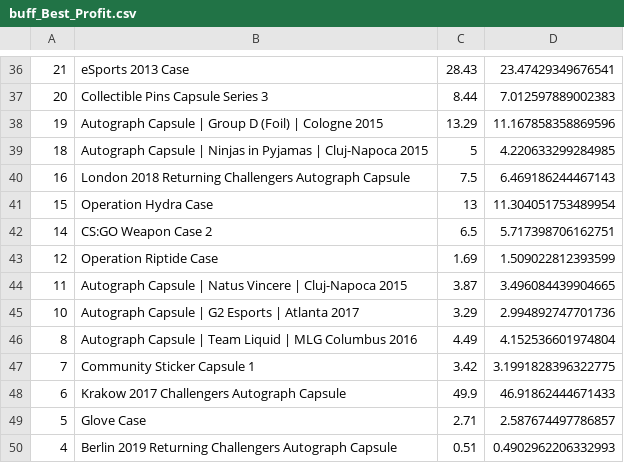
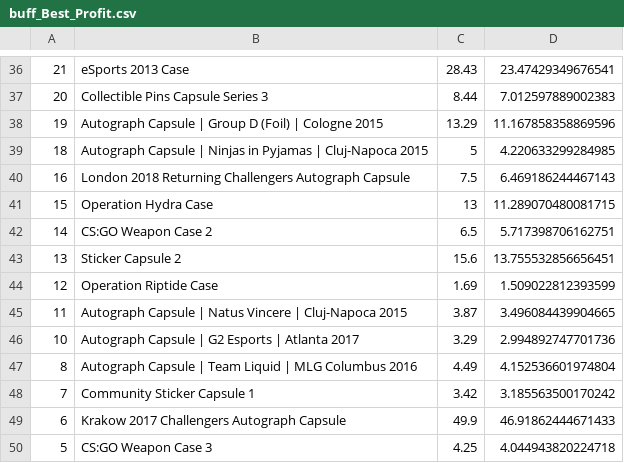
Before and after one commit to AUTACE/Trade_Data, a CSV file: buff_Best_Profit.csv, drawn as a sheet; only a part is shown, gaps mark what is left out; the diff covers the shown part only.

```diff
--- a/buff_Best_Profit.csv
+++ b/buff_Best_Profit.csv
@@ -40,4 +40,5 @@
 16;London 2018 Returning Challengers Autograph Capsule;7.5;6.469186244467143
-15;Operation Hydra Case;13;11.304051753489954
+15;Operation Hydra Case;13;11.289070480081715
 14;CS:GO Weapon Case 2;6.5;5.717398706162751
+13;Sticker Capsule 2;15.6;13.755532856656451
 12;Operation Riptide Case;1.69;1.509022812393599
@@ -46,5 +47,4 @@
 8;Autograph Capsule | Team Liquid | MLG Columbus 2016;4.49;4.152536601974804
-7;Community Sticker Capsule 1;3.42;3.1991828396322775
+7;Community Sticker Capsule 1;3.42;3.185563500170242
 6;Krakow 2017 Challengers Autograph Capsule;49.9;46.91862444671433
-5;Glove Case;2.71;2.587674497786857
-4;Berlin 2019 Returning Challengers Autograph Capsule;0.51;0.4902962206332993
+5;CS:GO Weapon Case 3;4.25;4.044943820224718
```
Also changed, not shown: 2 added rows, 2 removed rows and 13 edited cells elsewhere in this file.
